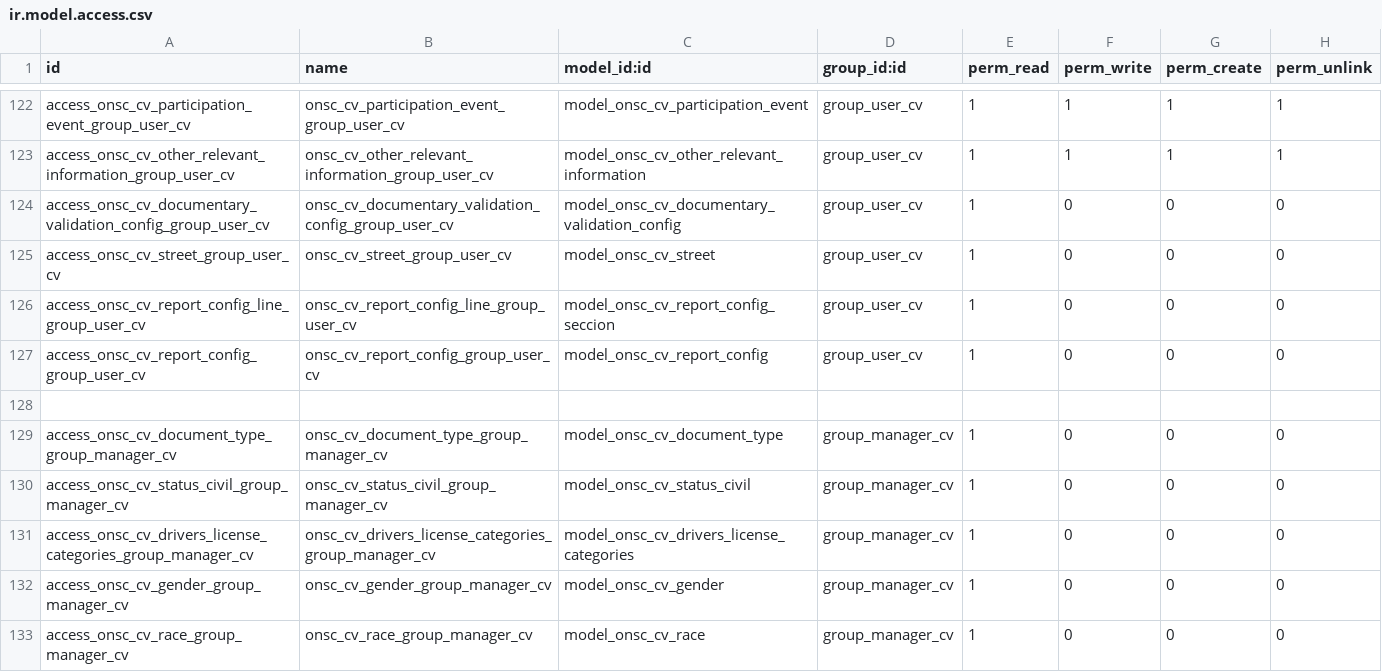
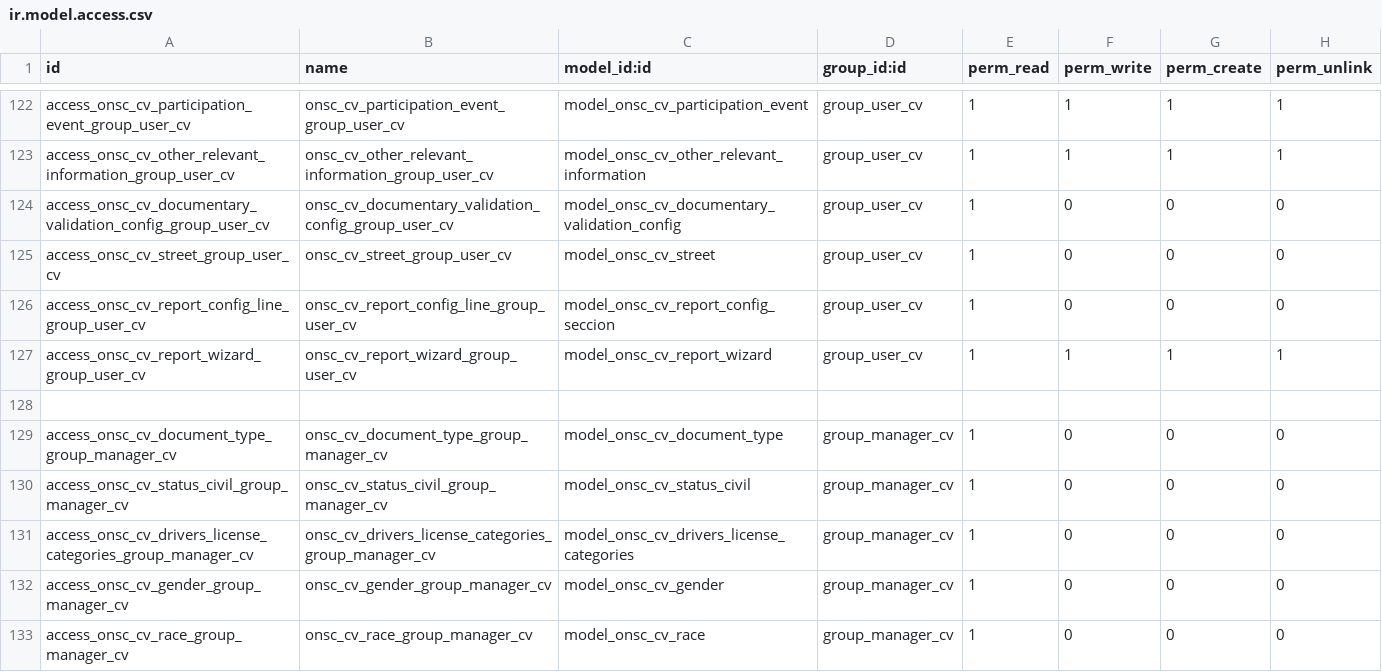
Before and after one commit to AtelUruguay/ONSC, a CSV file: onsc_cv_digital/security/ir.model.access.csv, drawn as a sheet; only a part is shown, gaps mark what is left out; removed rows and columns are numbered as before the commit, all else as after; the diff names each change by its address in the sheet, - before the commit and + after, or states it on an @@ line.

Commit message:
[ADD] CVD_4.1.01 Imprimir reporte del CV en formato PDF por parte del usuario
Data data y Wizard para informe

```diff
--- a/onsc_cv_digital/security/ir.model.access.csv
+++ b/onsc_cv_digital/security/ir.model.access.csv
-row 127: access_onsc_cv_report_config_group_user_cv | onsc_cv_report_config_group_user_cv | model_onsc_cv_report_config | group_user_cv | 1 | 0 | 0 | 0
+row 127: access_onsc_cv_report_wizard_group_user_cv | onsc_cv_report_wizard_group_user_cv | model_onsc_cv_report_wizard | group_user_cv | 1 | 1 | 1 | 1
```
Also changed, not shown: 9 other files.
